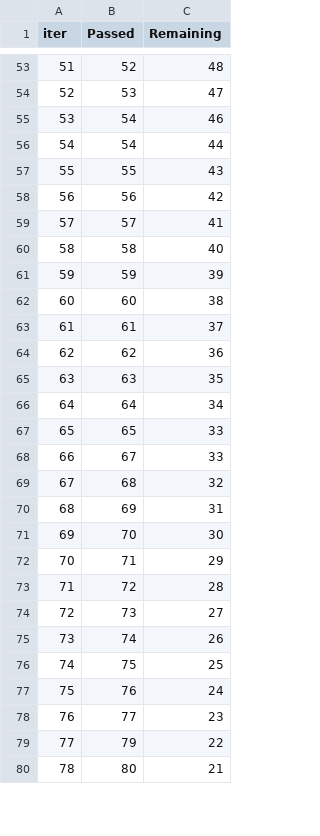
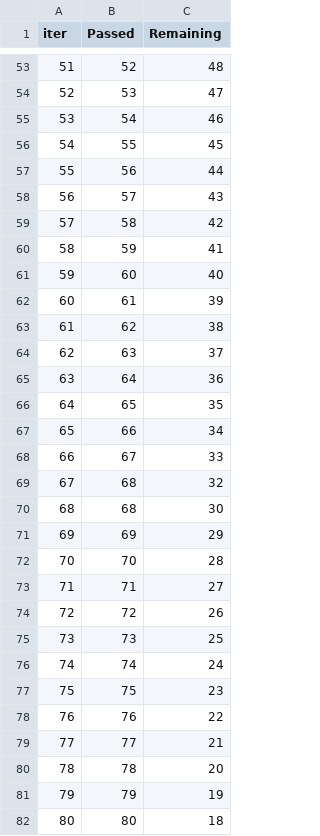
Before and after one commit to iamRichardCN/MLproject, a TSV file: catboost_info/time_left.tsv, drawn as a sheet; only a part is shown, gaps mark what is left out; removed rows and columns are numbered as before the commit, all else as after; the diff covers the shown part only; the diff names each change by its address in the sheet, - before the commit and + after, or states it on an @@ line.

```diff
--- a/catboost_info/time_left.tsv
+++ b/catboost_info/time_left.tsv
@@ column A (iter) renumbered between rows 20 and 101 @@
-row 56: 54 | 54 | 44
-C56 (Remaining): 43
+C56 (Remaining): 45
-C57 (Remaining): 42
+C57 (Remaining): 44
-C58 (Remaining): 41
+C58 (Remaining): 43
-C59 (Remaining): 40
+C59 (Remaining): 42
-C60 (Remaining): 39
+C60 (Remaining): 41
-C61 (Remaining): 38
+C61 (Remaining): 40
-C62 (Remaining): 37
+C62 (Remaining): 39
-C63 (Remaining): 36
+C63 (Remaining): 38
-C64 (Remaining): 35
+C64 (Remaining): 37
-C65 (Remaining): 34
+C65 (Remaining): 36
-C66 (Remaining): 33
+C66 (Remaining): 35
+row 67: 65 | 66 | 34
+row 70: 68 | 68 | 30
-C71 (Remaining): 31
+C71 (Remaining): 29
-C72 (Remaining): 30
+C72 (Remaining): 28
-C73 (Remaining): 29
+C73 (Remaining): 27
-C74 (Remaining): 28
+C74 (Remaining): 26
-C75 (Remaining): 27
+C75 (Remaining): 25
-C76 (Remaining): 26
+C76 (Remaining): 24
-C77 (Remaining): 25
+C77 (Remaining): 23
-C78 (Remaining): 24
+C78 (Remaining): 22
-C79 (Remaining): 23
+C79 (Remaining): 21
+row 80: 78 | 78 | 20
-C81 (Remaining): 22
+C81 (Remaining): 19
-C82 (Remaining): 21
+C82 (Remaining): 18
```
Also changed, not shown: 4 added rows, 6 removed rows and 60 edited cells elsewhere in this file, 6 other files.
